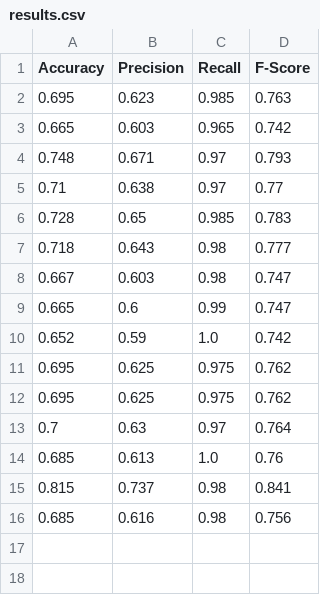
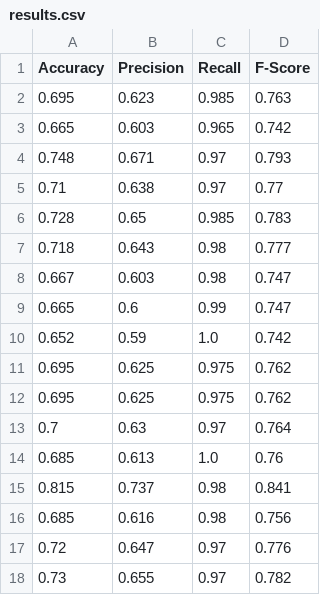
Before and after one commit to mister-404/ce314AssigTwo, a CSV file: results.csv, drawn as a sheet.

```diff
--- a/results.csv
+++ b/results.csv
@@ -16 +16,3 @@ Accuracy, Precision, Recall, F-Score
 0.685,0.616,0.98,0.756
+0.72,0.647,0.97,0.776
+0.73,0.655,0.97,0.782
```
Also changed, not shown: 2 other files.
